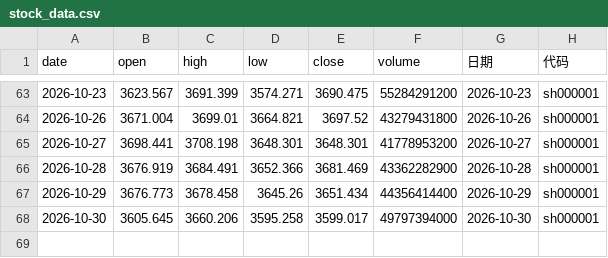
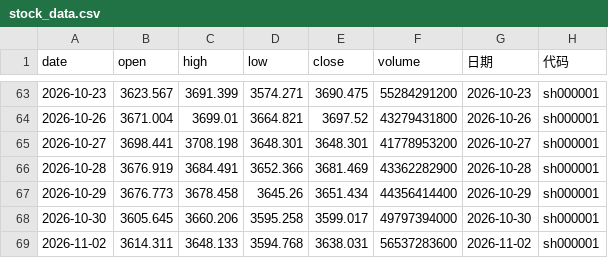
Before and after one commit to spglx520-maker/fa, a CSV file: stock_data.csv, drawn as a sheet; only a part is shown, gaps mark what is left out; the diff names each change by its address in the sheet, - before the commit and + after, or states it on an @@ line.

```diff
--- a/stock_data.csv
+++ b/stock_data.csv
+row 69: 2026-11-02 | 3614.311 | 3648.133 | 3594.768 | 3638.031 | 56537283600 | 2026-11-02 | sh000001
```
